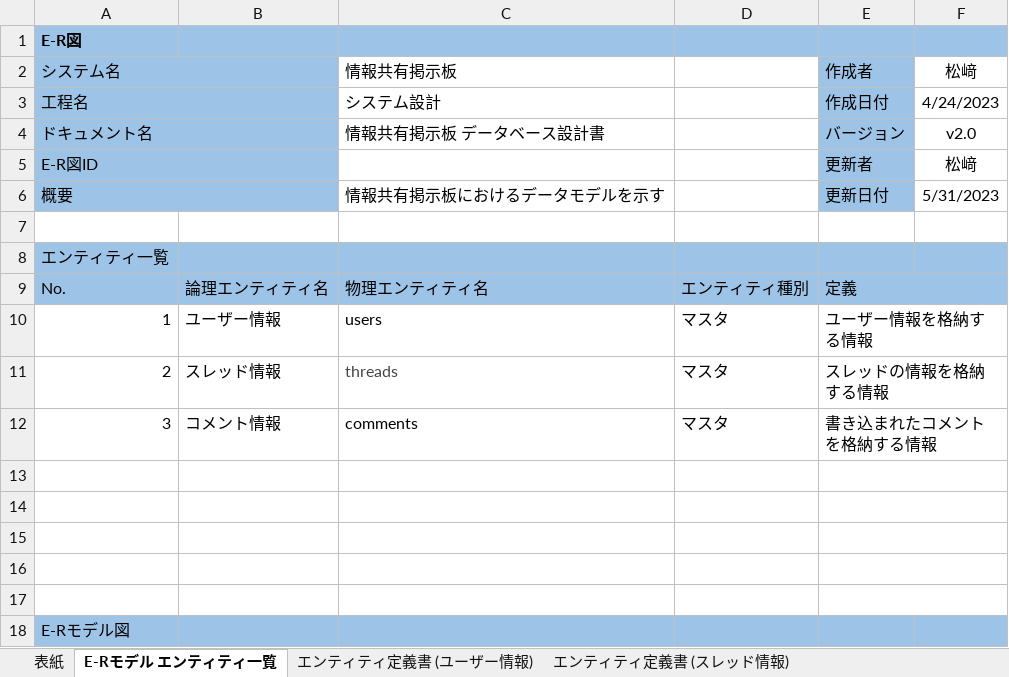
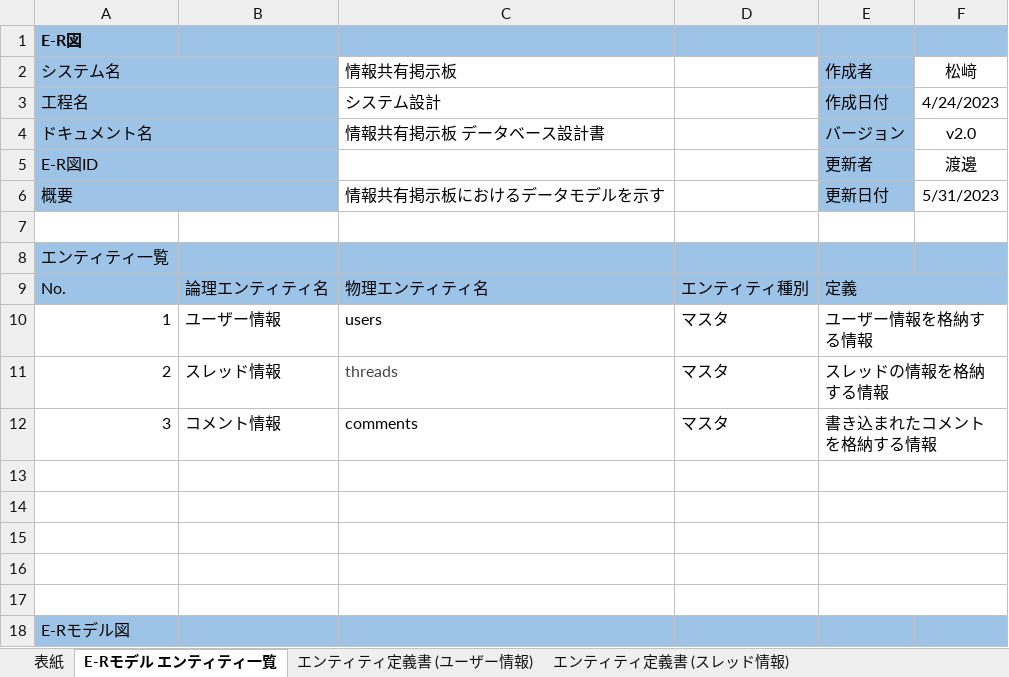
Before and after one commit to Kyospla/abcc_system_sd3e_grpA, an Excel workbook: 03_DB設計書/データモデル設計書2023_Aチーム5_31日ヴァージョン.xlsx, sheet E-Rモデル エンティティ一覧, drawn as a sheet; values as stored, in another font and other column widths than the file's, no borders; charts and pictures not drawn; the diff names each change by its address in the sheet, - before the commit and + after, or states it on an @@ line.

```diff
--- a/03_DB設計書/データモデル設計書2023_Aチーム5_31日ヴァージョン.xlsx (sheet E-Rモデル エンティティ一覧)
+++ b/03_DB設計書/データモデル設計書2023_Aチーム5_31日ヴァージョン.xlsx (sheet E-Rモデル エンティティ一覧)
-F5 (松﨑): 松﨑
+F5 (松﨑): 渡邊
```
Also changed, not shown: sheet 表紙, sheet CRUD図.
